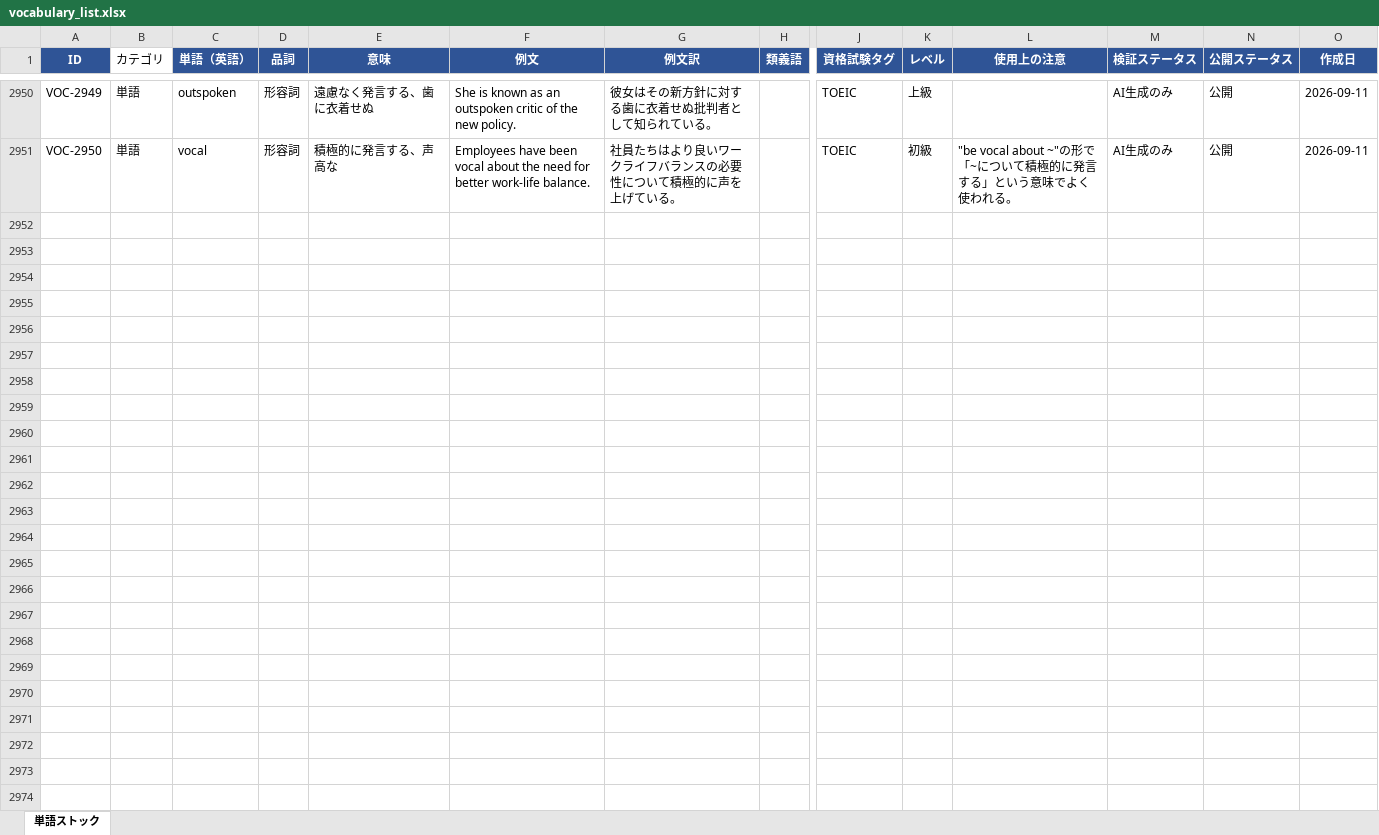
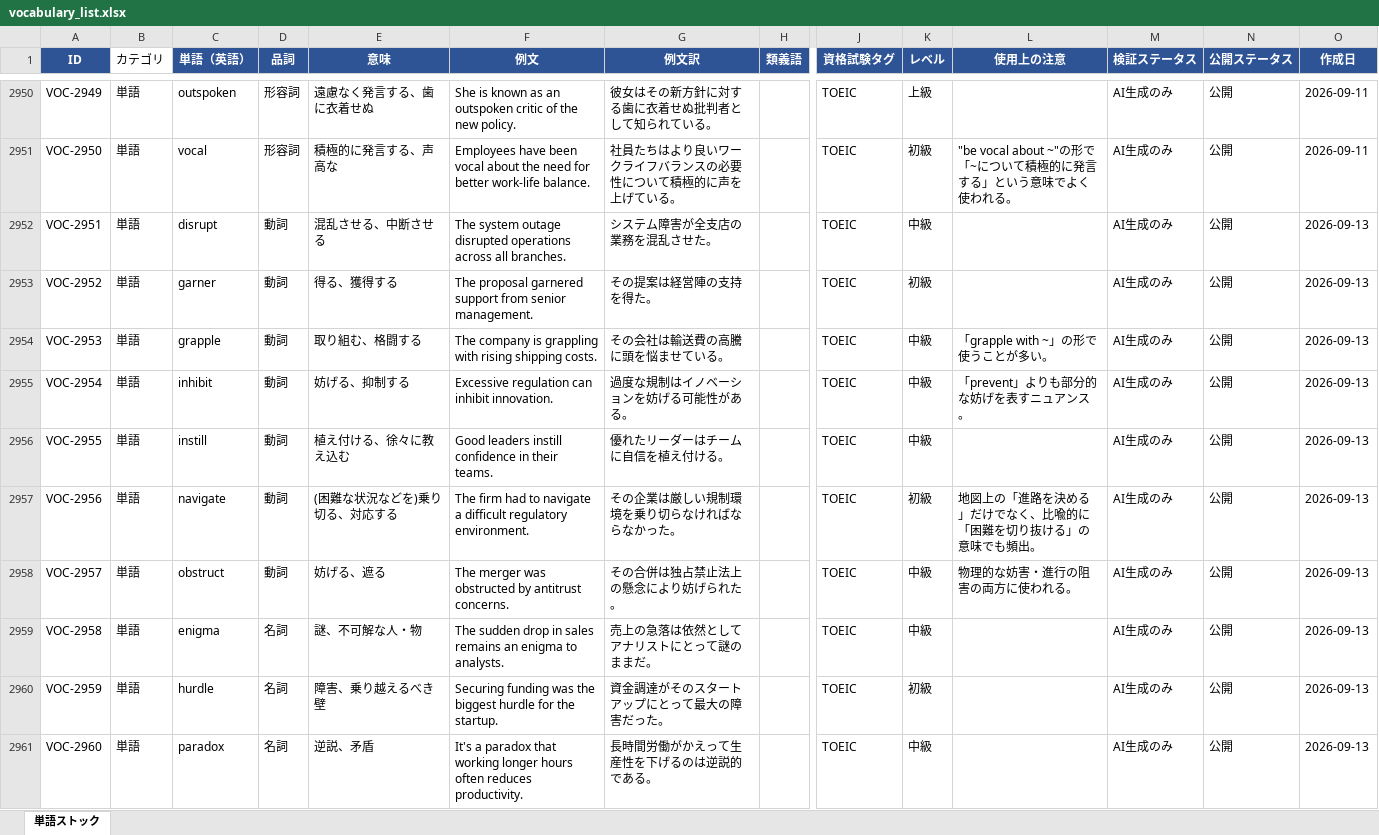
Before and after one commit to tomoki-dojo/english-journal-stock, an Excel workbook: vocabulary_list.xlsx, sheet 単語ストック, drawn as a sheet; only a part is shown, gaps mark what is left out; values as stored, in another font and other column widths than the file's, no borders; rows hold the shown columns only; the diff covers the shown part only; the diff names each change by its address in the sheet, - before the commit and + after, or states it on an @@ line.

```diff
--- a/vocabulary_list.xlsx (sheet 単語ストック)
+++ b/vocabulary_list.xlsx (sheet 単語ストック)
+row 2952: VOC-2951 | 単語 | disrupt | 動詞 | 混乱させる、中断させる | The system outage disrupted operations across all branches. | システム障害が全支店の業務を混乱させた。 |  | TOEIC | 中級 |  | AI生成のみ | 公開 | 2026-09-13
+row 2953: VOC-2952 | 単語 | garner | 動詞 | 得る、獲得する | The proposal garnered support from senior management. | その提案は経営陣の支持を得た。 |  | TOEIC | 初級 |  | AI生成のみ | 公開 | 2026-09-13
+row 2954: VOC-2953 | 単語 | grapple | 動詞 | 取り組む、格闘する | The company is grappling with rising shipping costs. | その会社は輸送費の高騰に頭を悩ませている。 |  | TOEIC | 中級 | 「grapple with ~」の形で使うことが多い。 | AI生成のみ | 公開 | 2026-09-13
+row 2955: VOC-2954 | 単語 | inhibit | 動詞 | 妨げる、抑制する | Excessive regulation can inhibit innovation. | 過度な規制はイノベーションを妨げる可能性がある。 |  | TOEIC | 中級 | 「prevent」よりも部分的な妨げを表すニュアンス。 | AI生成のみ | 公開 | 2026-09-13
+row 2956: VOC-2955 | 単語 | instill | 動詞 | 植え付ける、徐々に教え込む | Good leaders instill confidence in their teams. | 優れたリーダーはチームに自信を植え付ける。 |  | TOEIC | 中級 |  | AI生成のみ | 公開 | 2026-09-13
+row 2957: VOC-2956 | 単語 | navigate | 動詞 | (困難な状況などを)乗り切る、対応する | The firm had to navigate a difficult regulatory environment. | その企業は厳しい規制環境を乗り切らなければならなかった。 |  | TOEIC | 初級 | 地図上の「進路を決める」だけでなく、比喩的に「困難を切り抜ける」の意味でも頻出。 | AI生成のみ | 公開 | 2026-09-13
+row 2958: VOC-2957 | 単語 | obstruct | 動詞 | 妨げる、遮る | The merger was obstructed by antitrust concerns. | その合併は独占禁止法上の懸念により妨げられた。 |  | TOEIC | 中級 | 物理的な妨害・進行の阻害の両方に使われる。 | AI生成のみ | 公開 | 2026-09-13
+row 2959: VOC-2958 | 単語 | enigma | 名詞 | 謎、不可解な人・物 | The sudden drop in sales remains an enigma to analysts. | 売上の急落は依然としてアナリストにとって謎のままだ。 |  | TOEIC | 中級 |  | AI生成のみ | 公開 | 2026-09-13
+row 2960: VOC-2959 | 単語 | hurdle | 名詞 | 障害、乗り越えるべき壁 | Securing funding was the biggest hurdle for the startup. | 資金調達がそのスタートアップにとって最大の障害だった。 |  | TOEIC | 初級 |  | AI生成のみ | 公開 | 2026-09-13
+row 2961: VOC-2960 | 単語 | paradox | 名詞 | 逆説、矛盾 | It's a paradox that working longer hours often reduces productivity. | 長時間労働がかえって生産性を下げるのは逆説的である。 |  | TOEIC | 中級 |  | AI生成のみ | 公開 | 2026-09-13
```
Also changed, not shown: 40 added rows elsewhere in this sheet, expressions_list.xlsx.
